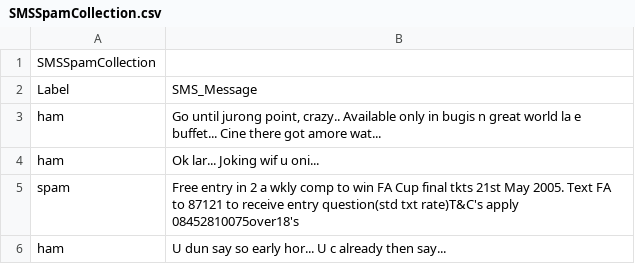
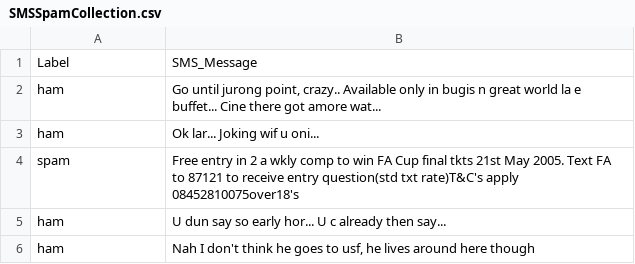
Before and after one commit to samyukrishnasamy/DS-4002-Project1, a CSV file: DATA/SMSSpamCollection.csv, drawn as a sheet; only a part is shown; the shorter side is filled out with more unchanged rows.

Commit message:
original dataset

```diff
--- a/DATA/SMSSpamCollection.csv
+++ b/DATA/SMSSpamCollection.csv
@@ -1,2 +1 @@
-SMSSpamCollection
 Label,SMS_Message
```
Also changed, not shown: 1 other file.
